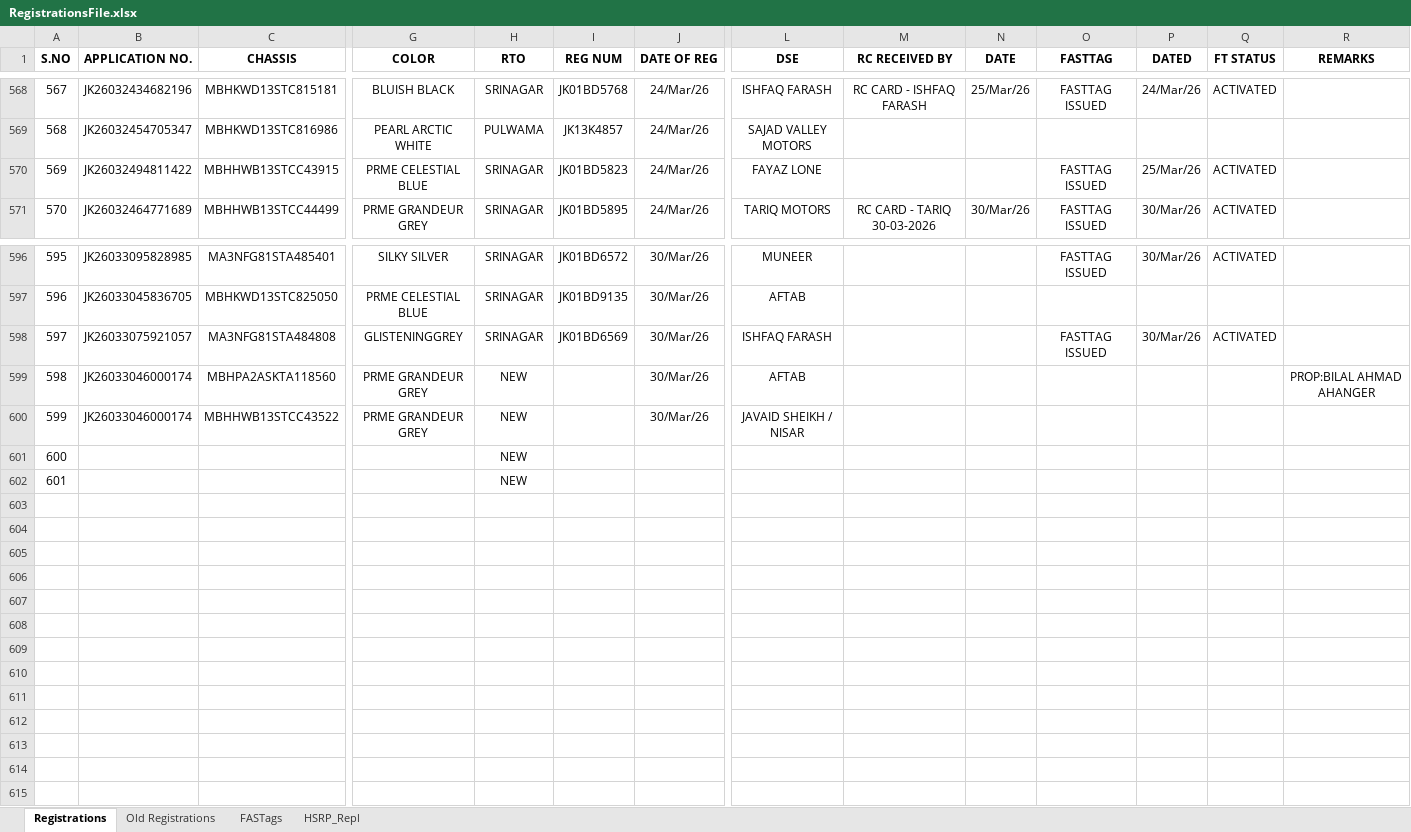
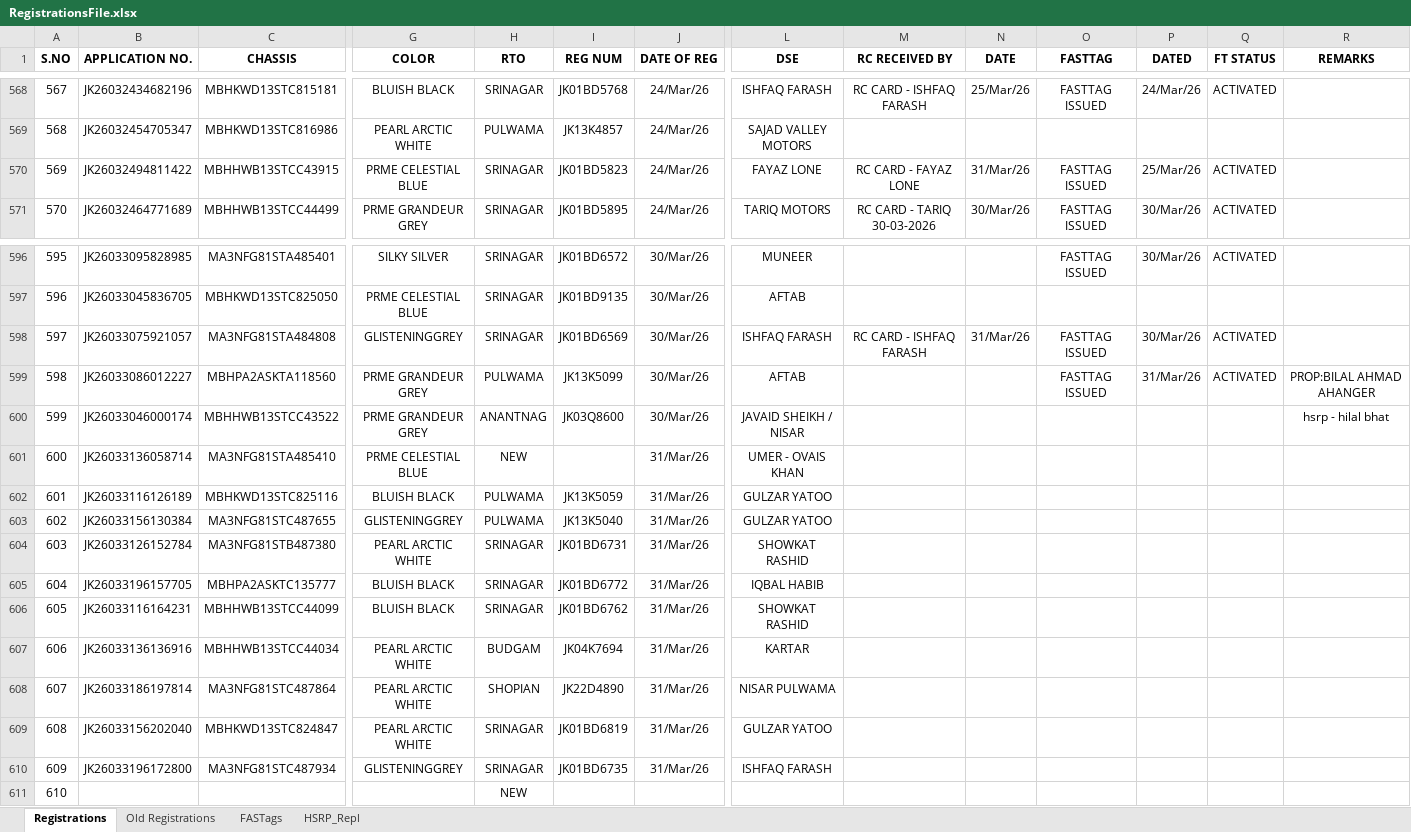
Before and after one commit to adilahmadsofi-ck/Documents, an Excel workbook: RegistrationsFile.xlsx, sheet Registrations, drawn as a sheet; only a part is shown, gaps mark what is left out; values as stored, in another font and other column widths than the file's, no borders; conditional formats and table styles not drawn; removed rows and columns are numbered as before the commit, all else as after; rows hold the shown columns only; the diff names each change by its address in the sheet, - before the commit and + after, or states it on an @@ line.

```diff
--- a/RegistrationsFile.xlsx (sheet Registrations)
+++ b/RegistrationsFile.xlsx (sheet Registrations)
-M570 (RC RECEIVED BY): (empty)
+M570 (RC RECEIVED BY): RC CARD - FAYAZ LONE
-N570 (DATE): (empty)
+N570 (DATE): 31/Mar/26
-M598 (RC RECEIVED BY): (empty)
+M598 (RC RECEIVED BY): RC CARD - ISHFAQ FARASH
-N598 (DATE): (empty)
+N598 (DATE): 31/Mar/26
-B599 (APPLICATION NO.): JK26033046000174
+B599 (APPLICATION NO.): JK26033086012227
-H599 (RTO): NEW
+H599 (RTO): PULWAMA
-I599 (REG NUM): (empty)
+I599 (REG NUM): JK13K5099
-O599 (FASTTAG): (empty)
+O599 (FASTTAG): FASTTAG ISSUED
-P599 (DATED): (empty)
+P599 (DATED): 31/Mar/26
-Q599 (FT STATUS): (empty)
+Q599 (FT STATUS): ACTIVATED
-H600 (RTO): NEW
+H600 (RTO): ANANTNAG
-I600 (REG NUM): (empty)
+I600 (REG NUM): JK03Q8600
-R600 (REMARKS): (empty)
+R600 (REMARKS): hsrp - hilal bhat
+row 601: 600 | JK26033136058714 | MA3NFG81STA485410 | PRME CELESTIAL BLUE | NEW |  | 31/Mar/26 | UMER - OVAIS KHAN
+row 602: 601 | JK26033116126189 | MBHKWD13STC825116 | BLUISH BLACK | PULWAMA | JK13K5059 | 31/Mar/26 | GULZAR YATOO
+row 603: 602 | JK26033156130384 | MA3NFG81STC487655 | GLISTENINGGREY | PULWAMA | JK13K5040 | 31/Mar/26 | GULZAR YATOO
+row 604: 603 | JK26033126152784 | MA3NFG81STB487380 | PEARL ARCTIC WHITE | SRINAGAR | JK01BD6731 | 31/Mar/26 | SHOWKAT RASHID
+row 605: 604 | JK26033196157705 | MBHPA2ASKTC135777 | BLUISH BLACK | SRINAGAR | JK01BD6772 | 31/Mar/26 | IQBAL HABIB
+row 606: 605 | JK26033116164231 | MBHHWB13STCC44099 | BLUISH BLACK | SRINAGAR | JK01BD6762 | 31/Mar/26 | SHOWKAT RASHID
+row 607: 606 | JK26033136136916 | MBHHWB13STCC44034 | PEARL ARCTIC WHITE | BUDGAM | JK04K7694 | 31/Mar/26 | KARTAR
+row 608: 607 | JK26033186197814 | MA3NFG81STC487864 | PEARL ARCTIC WHITE | SHOPIAN | JK22D4890 | 31/Mar/26 | NISAR PULWAMA
+row 609: 608 | JK26033156202040 | MBHKWD13STC824847 | PEARL ARCTIC WHITE | SRINAGAR | JK01BD6819 | 31/Mar/26 | GULZAR YATOO
+row 610: 609 | JK26033196172800 | MA3NFG81STC487934 | GLISTENINGGREY | SRINAGAR | JK01BD6735 | 31/Mar/26 | ISHFAQ FARASH
@@ column A (S.NO) renumbered in row 611 @@
-row 602: 601 |  |  |  | NEW
```
Also changed, not shown: sheet FASTags, formulas that keep their value, HSRP.xlsx, RC_FASTags_TransitStatus.xlsx, 1 other file.
